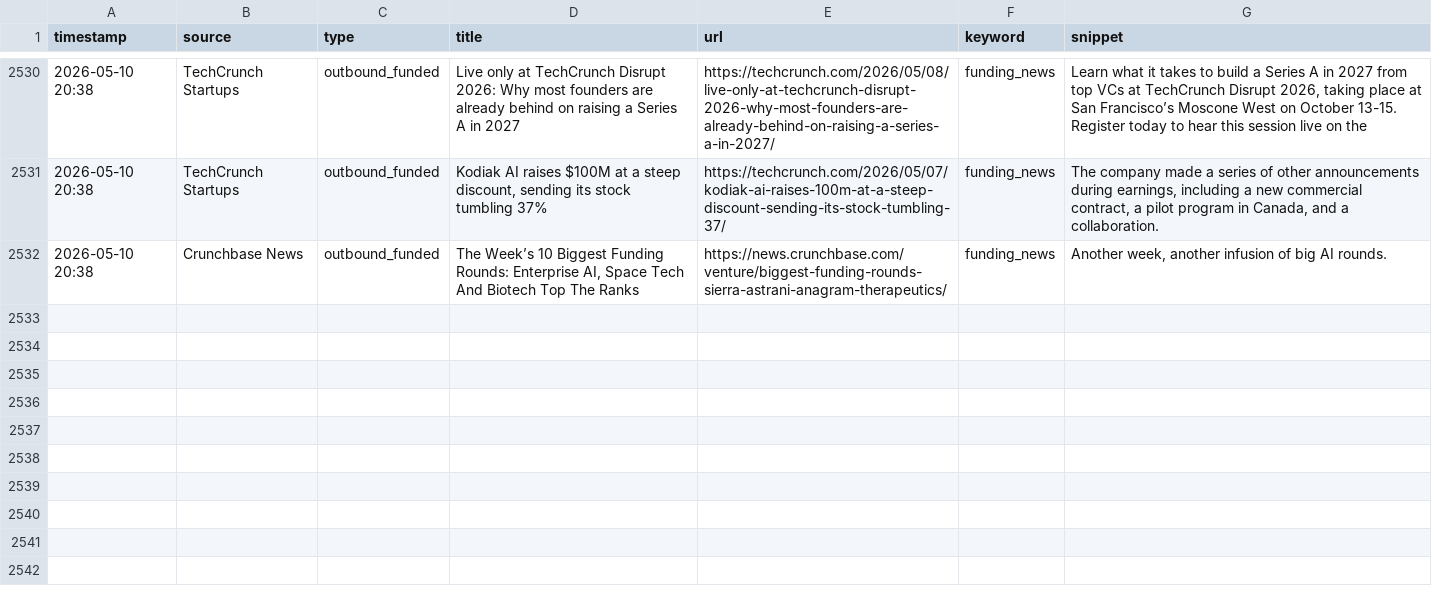
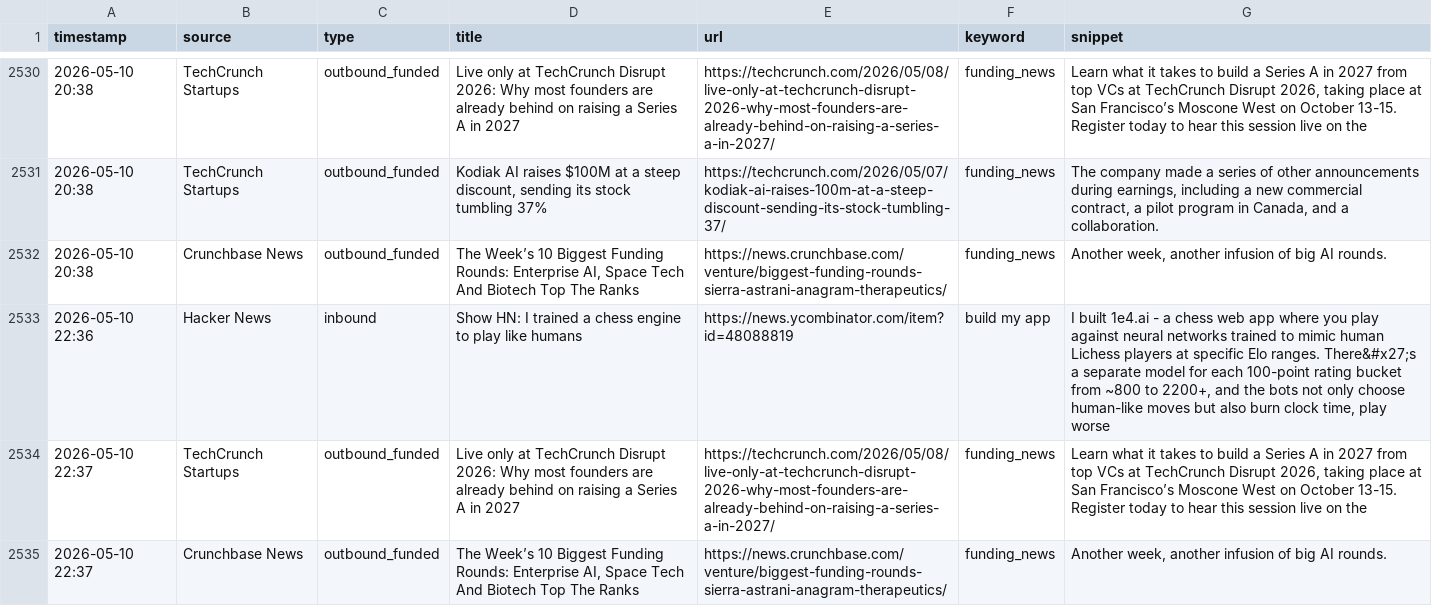
Before and after one commit to rajcreates/mvp-lead-system, a CSV file: leads.csv, drawn as a sheet; only a part is shown, gaps mark what is left out; the diff names each change by its address in the sheet, - before the commit and + after, or states it on an @@ line.

```diff
--- a/leads.csv
+++ b/leads.csv
+row 2533: 2026-05-10 22:36 | Hacker News | inbound | Show HN: I trained a chess engine to play like humans | https://news.ycombinator.com/item?id=48088819 | build my app | I built 1e4.ai - a chess web app where you play against neural networks trained to mimic human Lichess players at specific Elo ranges. There&#x27;s a separate model for each 100-point rating bucket from ~800 to 2200+, and the bots not only choose human-like moves but also burn clock time, play worse
+row 2534: 2026-05-10 22:37 | TechCrunch Startups | outbound_funded | Live only at TechCrunch Disrupt 2026: Why most founders are already behind on raising a Series A in 2027 | https://techcrunch.com/2026/05/08/live-only-at-techcrunch-disrupt-2026-why-most-founders-are-already-behind-on-raising-a-series-a-in-2027/ | funding_news | Learn what it takes to build a Series A in 2027 from top VCs at TechCrunch Disrupt 2026, taking place at San Francisco’s Moscone West on October 13-15. Register today to hear this session live on the
+row 2535: 2026-05-10 22:37 | Crunchbase News | outbound_funded | The Week’s 10 Biggest Funding Rounds: Enterprise AI, Space Tech And Biotech Top The Ranks | https://news.crunchbase.com/venture/biggest-funding-rounds-sierra-astrani-anagram-therapeutics/ | funding_news | Another week, another infusion of big AI rounds.
```
Also changed, not shown: 1 other file.
